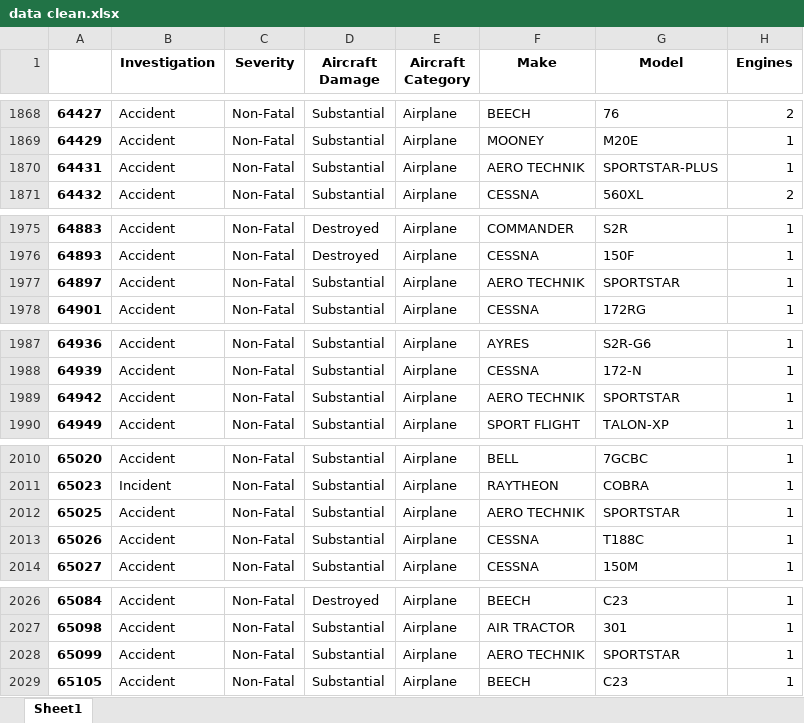
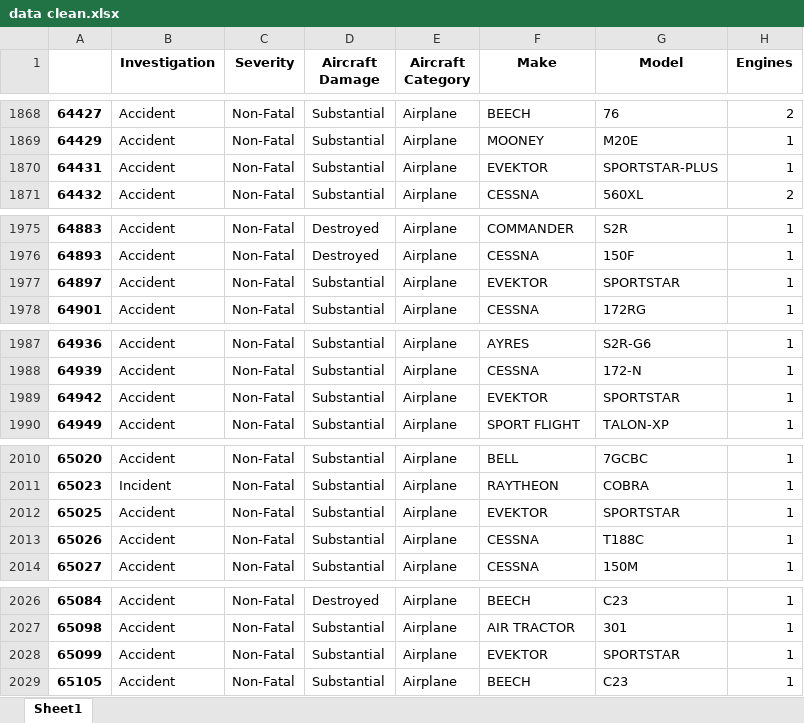
Before and after one commit to TheRawMonk/Aviation-Business-Analysis, an Excel workbook: data/data clean.xlsx, sheet Sheet1, drawn as a sheet; only a part is shown, gaps mark what is left out; values as stored, in another font and other column widths than the file's, no borders; the diff covers the shown part only; the diff names each change by its address in the sheet, - before the commit and + after, or states it on an @@ line.

```diff
--- a/data/data clean.xlsx (sheet Sheet1)
+++ b/data/data clean.xlsx (sheet Sheet1)
-F1870 (Make): AERO TECHNIK
+F1870 (Make): EVEKTOR
-F1977 (Make): AERO TECHNIK
+F1977 (Make): EVEKTOR
-F1989 (Make): AERO TECHNIK
+F1989 (Make): EVEKTOR
-F2012 (Make): AERO TECHNIK
+F2012 (Make): EVEKTOR
-F2028 (Make): AERO TECHNIK
+F2028 (Make): EVEKTOR
```
Also changed, not shown: 25 edited cells elsewhere in this sheet, data/damage percentages.xlsx, 16 other files.
